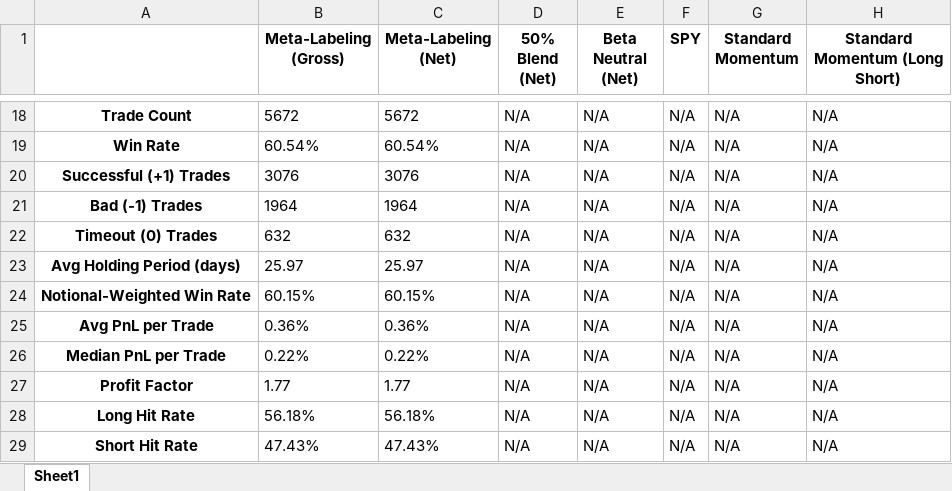
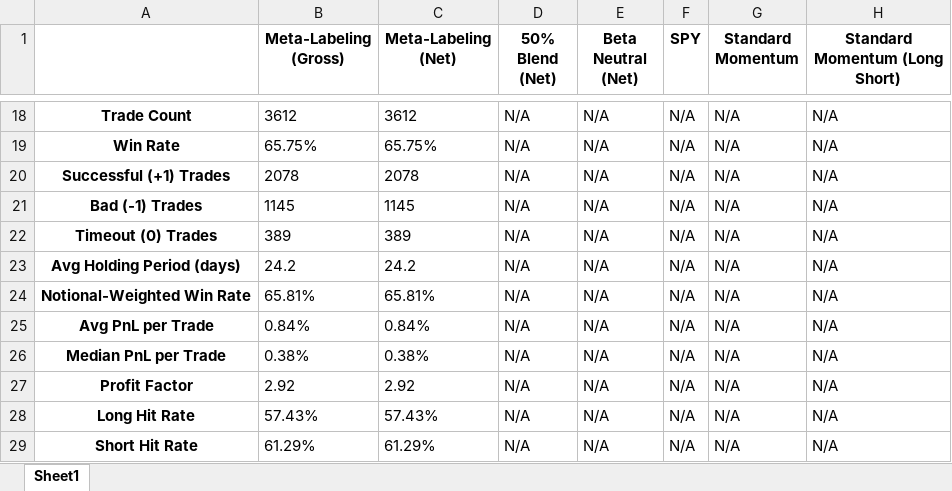
Before and after one commit to gautierpetit/meta-labeling-alpha-filter, an Excel workbook: results/performance_summary.xlsx, sheet Sheet1, drawn as a sheet; only a part is shown, gaps mark what is left out; values as stored, in another font and other column widths than the file's, no borders; the diff covers the shown part only; the diff names each change by its address in the sheet, - before the commit and + after, or states it on an @@ line.

```diff
--- a/results/performance_summary.xlsx (sheet Sheet1)
+++ b/results/performance_summary.xlsx (sheet Sheet1)
-B18 (Meta-Labeling (Gross)): 5672
+B18 (Meta-Labeling (Gross)): 3612
-C18 (Meta-Labeling (Net)): 5672
+C18 (Meta-Labeling (Net)): 3612
-B19 (Meta-Labeling (Gross)): 60.54%
+B19 (Meta-Labeling (Gross)): 65.75%
-C19 (Meta-Labeling (Net)): 60.54%
+C19 (Meta-Labeling (Net)): 65.75%
-B20 (Meta-Labeling (Gross)): 3076
+B20 (Meta-Labeling (Gross)): 2078
-C20 (Meta-Labeling (Net)): 3076
+C20 (Meta-Labeling (Net)): 2078
-B21 (Meta-Labeling (Gross)): 1964
+B21 (Meta-Labeling (Gross)): 1145
-C21 (Meta-Labeling (Net)): 1964
+C21 (Meta-Labeling (Net)): 1145
-B22 (Meta-Labeling (Gross)): 632
+B22 (Meta-Labeling (Gross)): 389
-C22 (Meta-Labeling (Net)): 632
+C22 (Meta-Labeling (Net)): 389
-B23 (Meta-Labeling (Gross)): 25.97
+B23 (Meta-Labeling (Gross)): 24.2
-C23 (Meta-Labeling (Net)): 25.97
+C23 (Meta-Labeling (Net)): 24.2
-B24 (Meta-Labeling (Gross)): 60.15%
+B24 (Meta-Labeling (Gross)): 65.81%
-C24 (Meta-Labeling (Net)): 60.15%
+C24 (Meta-Labeling (Net)): 65.81%
-B25 (Meta-Labeling (Gross)): 0.36%
+B25 (Meta-Labeling (Gross)): 0.84%
-C25 (Meta-Labeling (Net)): 0.36%
+C25 (Meta-Labeling (Net)): 0.84%
-B26 (Meta-Labeling (Gross)): 0.22%
+B26 (Meta-Labeling (Gross)): 0.38%
-C26 (Meta-Labeling (Net)): 0.22%
+C26 (Meta-Labeling (Net)): 0.38%
-B27 (Meta-Labeling (Gross)): 1.77
+B27 (Meta-Labeling (Gross)): 2.92
-C27 (Meta-Labeling (Net)): 1.77
+C27 (Meta-Labeling (Net)): 2.92
-B28 (Meta-Labeling (Gross)): 56.18%
+B28 (Meta-Labeling (Gross)): 57.43%
-C28 (Meta-Labeling (Net)): 56.18%
+C28 (Meta-Labeling (Net)): 57.43%
-B29 (Meta-Labeling (Gross)): 47.43%
+B29 (Meta-Labeling (Gross)): 61.29%
-C29 (Meta-Labeling (Net)): 47.43%
+C29 (Meta-Labeling (Net)): 61.29%
```
Also changed, not shown: 64 edited cells elsewhere in this sheet, 27 other files.
